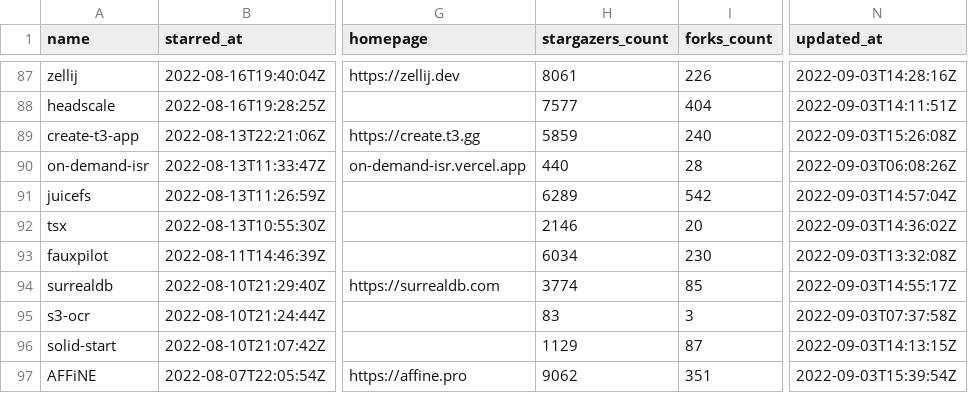
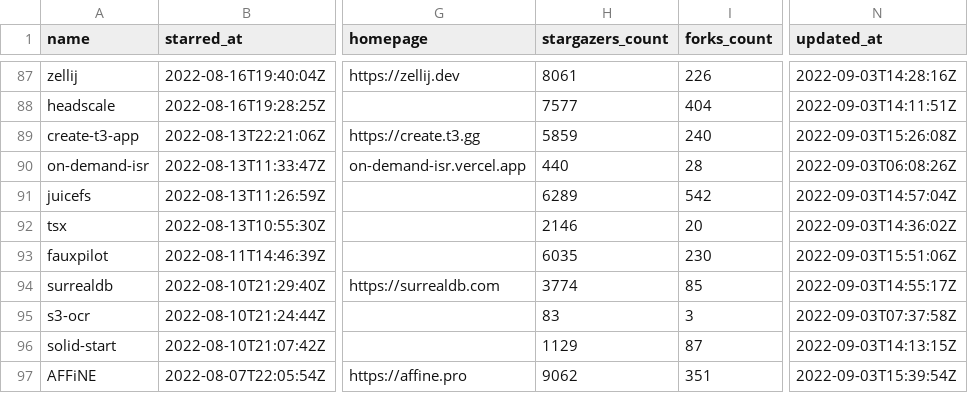
Before and after one commit to WinstonFassett/stars, a CSV file: stars.csv, drawn as a sheet; only a part is shown, gaps mark what is left out; the diff names each change by its address in the sheet, - before the commit and + after, or states it on an @@ line.

```diff
--- a/stars.csv
+++ b/stars.csv
-H93 (stargazers_count): 6034
+H93 (stargazers_count): 6035
-N93 (updated_at): 2022-09-03T13:32:08Z
+N93 (updated_at): 2022-09-03T15:51:06Z
```
